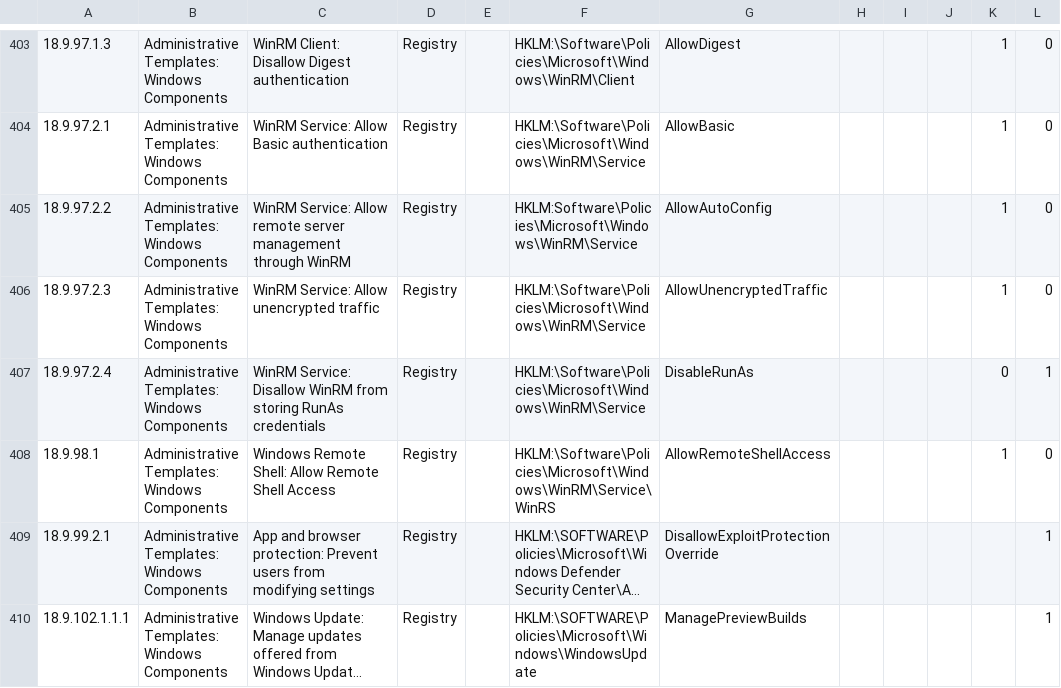
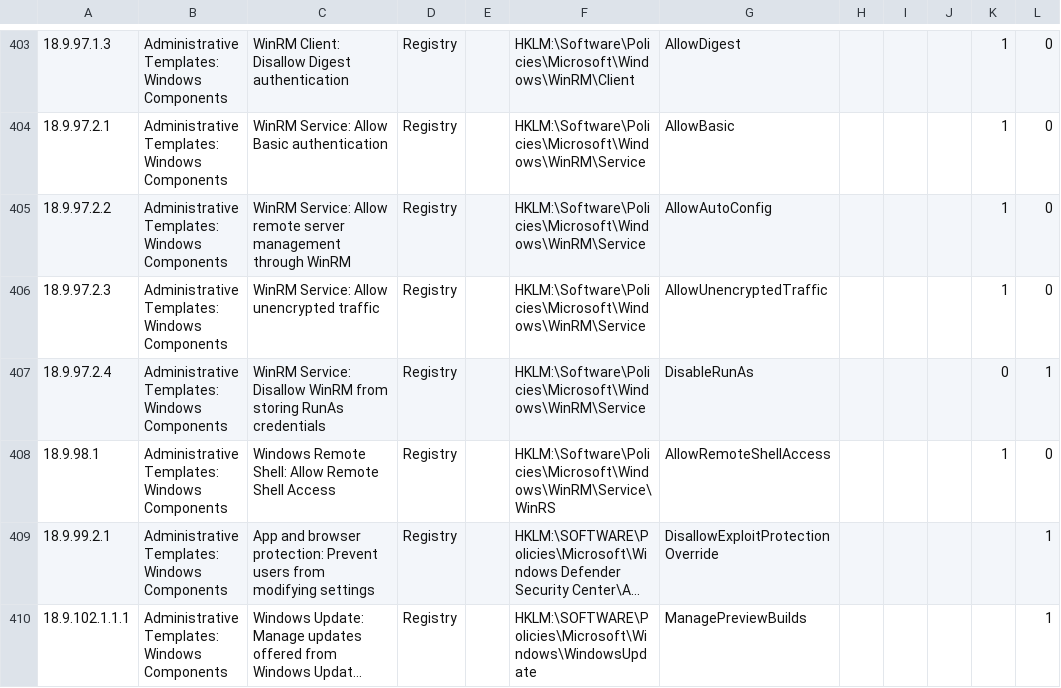
Before and after one commit to 0x6d69636b/windows_hardening, a CSV file: lists/finding_list_cis_microsoft_windows_server_2019_1809_1.2.1_machine.csv, drawn as a sheet; only a part is shown, gaps mark what is left out; long unchanged cells end in …; the diff names each change by its address in the sheet, - before the commit and + after, or states it on an @@ line.

Commit message:
Update finding_list_cis_microsoft_windows_server_2019_1809_1.2.1_machine.csv
Fix typo

```diff
--- a/lists/finding_list_cis_microsoft_windows_server_2019_1809_1.2.1_machine.csv
+++ b/lists/finding_list_cis_microsoft_windows_server_2019_1809_1.2.1_machine.csv
-F405: HKLM:Software\Policies\Microsoft\Windows\WinRM\Service
+F405: HKLM:\Software\Policies\Microsoft\Windows\WinRM\Service
```
